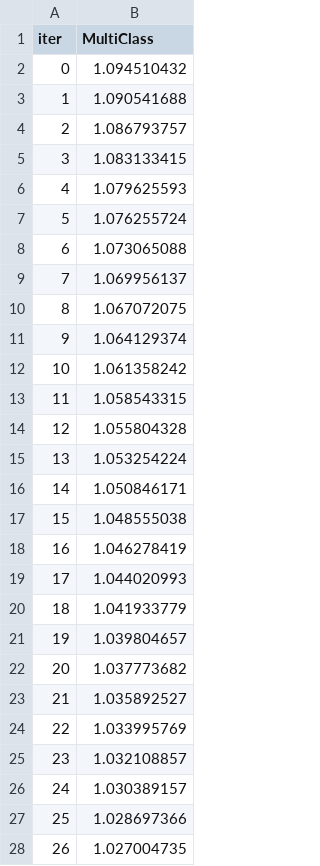
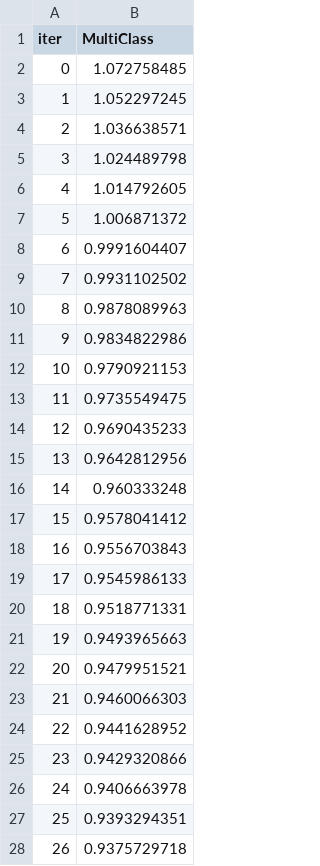
Before and after one commit to robservil/FootballAI, a TSV file: catboost_info/learn_error.tsv, drawn as a sheet; only a part is shown; the diff covers the shown part only.

```diff
--- a/catboost_info/learn_error.tsv
+++ b/catboost_info/learn_error.tsv
@@ -1,28 +1,28 @@
 iter	MultiClass
-0	1.094510432
-1	1.090541688
-2	1.086793757
-3	1.083133415
-4	1.079625593
-5	1.076255724
-6	1.073065088
-7	1.069956137
-8	1.067072075
-9	1.064129374
-10	1.061358242
-11	1.058543315
-12	1.055804328
-13	1.053254224
-14	1.050846171
-15	1.048555038
-16	1.046278419
-17	1.044020993
-18	1.041933779
-19	1.039804657
-20	1.037773682
-21	1.035892527
-22	1.033995769
-23	1.032108857
-24	1.030389157
-25	1.028697366
-26	1.027004735
+0	1.072758485
+1	1.052297245
+2	1.036638571
+3	1.024489798
+4	1.014792605
+5	1.006871372
+6	0.9991604407
+7	0.9931102502
+8	0.9878089963
+9	0.9834822986
+10	0.9790921153
+11	0.9735549475
+12	0.9690435233
+13	0.9642812956
+14	0.960333248
+15	0.9578041412
+16	0.9556703843
+17	0.9545986133
+18	0.9518771331
+19	0.9493965663
+20	0.9479951521
+21	0.9460066303
+22	0.9441628952
+23	0.9429320866
+24	0.9406663978
+25	0.9393294351
+26	0.9375729718
```
Also changed, not shown: 73 edited cells elsewhere in this file, catboost_info/time_left.tsv, 9 other files.
